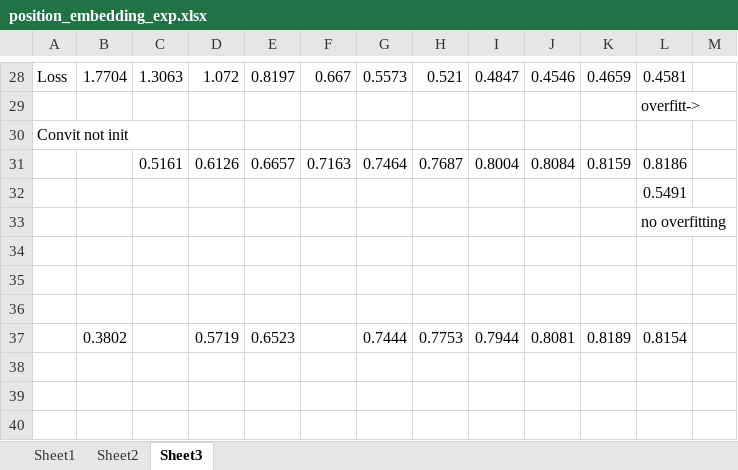
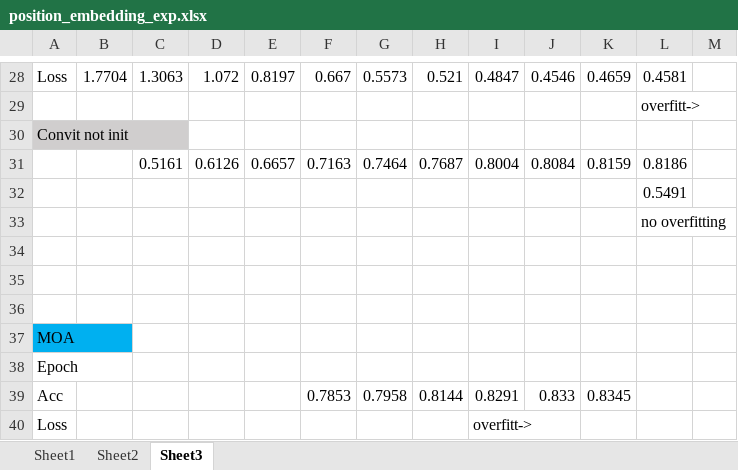
Before and after one commit to csm-kr/vit_cifar, an Excel workbook: position_embedding_exp.xlsx, sheet Sheet3, drawn as a sheet; only a part is shown, gaps mark what is left out; values as stored, in another font and other column widths than the file's, no borders; charts and pictures not drawn; removed rows and columns are numbered as before the commit, all else as after; the diff names each change by its address in the sheet, - before the commit and + after, or states it on an @@ line.

Commit message:
update exp excel

```diff
--- a/position_embedding_exp.xlsx (sheet Sheet3)
+++ b/position_embedding_exp.xlsx (sheet Sheet3)
-A30 fill: none
+A30 fill: #D0CECE
-row 37:  | 0.3802 |  | 0.5719 | 0.6523 |  | 0.7444 | 0.7753 | 0.7944 | 0.8081 | 0.8189 | 0.8154
+row 37: MOA
+row 38: Epoch
+row 39: Acc |  |  |  |  | 0.7853 | 0.7958 | 0.8144 | 0.8291 | 0.833 | 0.8345
+row 40: Loss |  |  |  |  |  |  |  | overfitt->
```
Also changed, not shown: charts or pictures.
